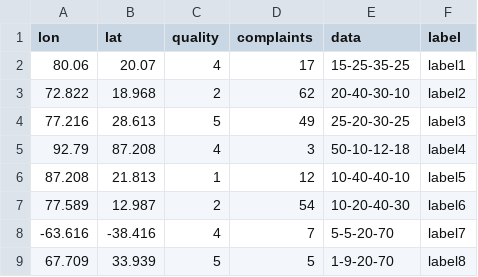
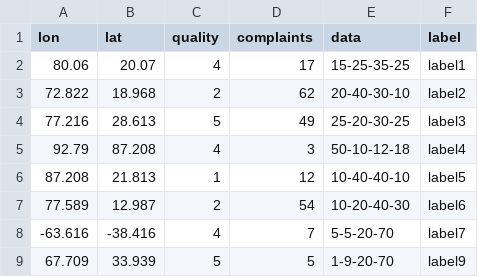
Before and after one commit to eleonel78/Herramientas_Visualizacion, a CSV file: water.csv, drawn as a sheet.

Commit message:
Update water.csv

```diff
--- a/water.csv
+++ b/water.csv
@@ -8,2 +8,2 @@ lon,lat,quality,complaints,data,label
 -63.616,-38.416,4,7,5-5-20-70,label7
-67.709,33.939,5,5,1-9-20-70,label8
+67.709,33.939,5,5,1-9-20-70,label9
```
